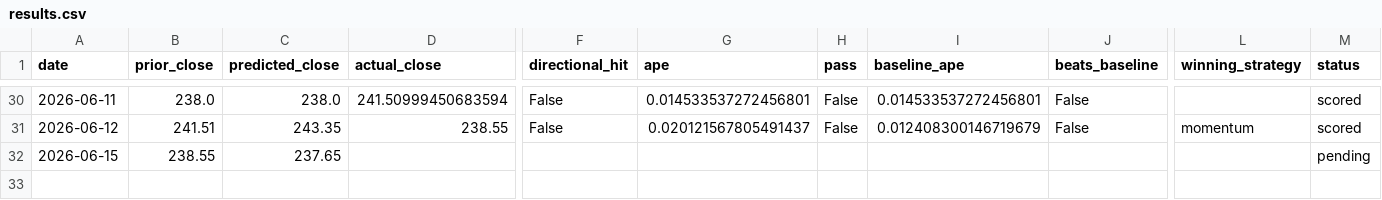
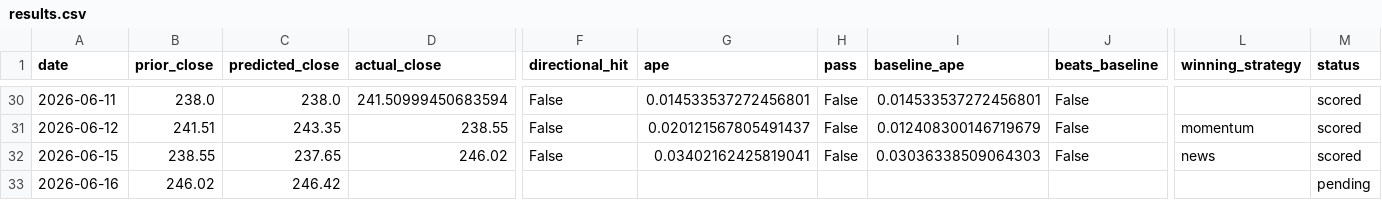
Before and after one commit to fabiopiazza59-hue/agentic-flow-demo, a CSV file: self-improvement_loop/results/results.csv, drawn as a sheet; only a part is shown, gaps mark what is left out; rows hold the shown columns only; the diff names each change by its address in the sheet, - before the commit and + after, or states it on an @@ line.

```diff
--- a/self-improvement_loop/results/results.csv
+++ b/self-improvement_loop/results/results.csv
-D32 (actual_close): (empty)
+D32 (actual_close): 246.02
-F32 (directional_hit): (empty)
+F32 (directional_hit): False
-G32 (ape): (empty)
+G32 (ape): 0.03402162425819041
-H32 (pass): (empty)
+H32 (pass): False
-I32 (baseline_ape): (empty)
+I32 (baseline_ape): 0.03036338509064303
-J32 (beats_baseline): (empty)
+J32 (beats_baseline): False
-L32 (winning_strategy): (empty)
+L32 (winning_strategy): news
-M32 (status): pending
+M32 (status): scored
+row 33: 2026-06-16 | 246.02 | 246.42 |  |  |  |  |  |  |  | pending
```
Also changed, not shown: 9 other files.
